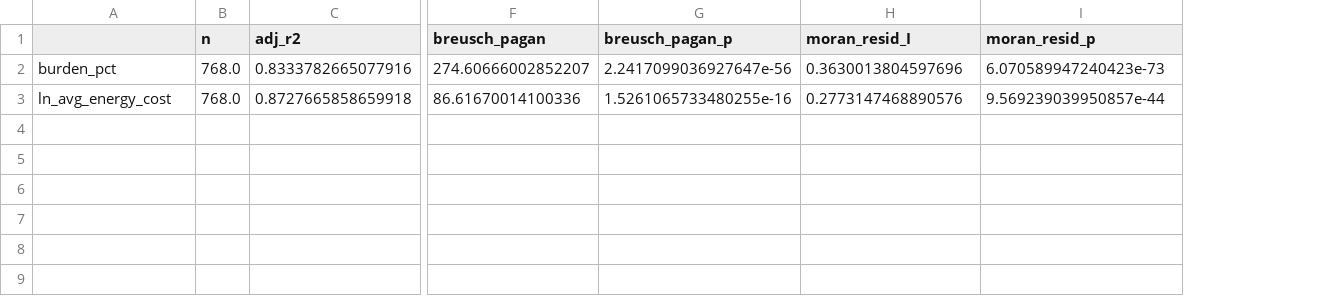
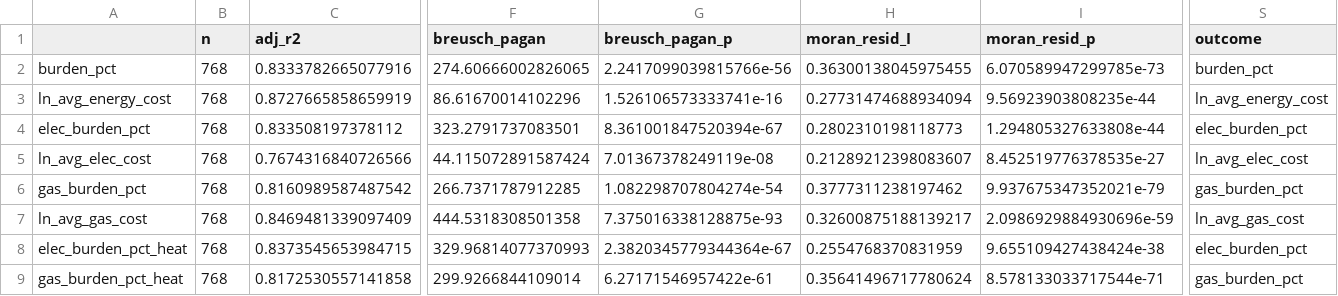
Before and after one commit to fundidayyan-afk/Chicago-Energy-Burden, a CSV file: output/tables/ols_diagnostics.csv, drawn as a sheet; only a part is shown, gaps mark what is left out; removed rows and columns are numbered as before the commit, all else as after; rows hold the shown columns only; the diff covers the shown part only; the diff names each change by its address in the sheet, - before the commit and + after, or states it on an @@ line.

```diff
--- a/output/tables/ols_diagnostics.csv
+++ b/output/tables/ols_diagnostics.csv
+column S (outcome), row 2: burden_pct
-B2 (n): 768.0
+B2 (n): 768
-F2 (breusch_pagan): 274.60666002852207
+F2 (breusch_pagan): 274.60666002826065
-G2 (breusch_pagan_p): 2.2417099036927647e-56
+G2 (breusch_pagan_p): 2.2417099039815766e-56
-H2 (moran_resid_I): 0.3630013804597696
+H2 (moran_resid_I): 0.36300138045975455
-I2 (moran_resid_p): 6.070589947240423e-73
+I2 (moran_resid_p): 6.070589947299785e-73
-row 3: ln_avg_energy_cost | 768.0 | 0.8727665858659918 | 86.61670014100336 | 1.5261065733480255e-16 | 0.2773147468890576 | 9.569239039950857e-44
+row 3: ln_avg_energy_cost | 768 | 0.8727665858659919 | 86.61670014102296 | 1.526106573333741e-16 | 0.27731474688934094 | 9.56923903808235e-44 | ln_avg_energy_cost
+row 4: elec_burden_pct | 768 | 0.833508197378112 | 323.2791737083501 | 8.361001847520394e-67 | 0.2802310198118773 | 1.294805327633808e-44 | elec_burden_pct
+row 5: ln_avg_elec_cost | 768 | 0.7674316840726566 | 44.115072891587424 | 7.01367378249119e-08 | 0.21289212398083607 | 8.452519776378535e-27 | ln_avg_elec_cost
+row 6: gas_burden_pct | 768 | 0.8160989587487542 | 266.7371787912285 | 1.082298707804274e-54 | 0.3777311238197462 | 9.937675347352021e-79 | gas_burden_pct
+row 7: ln_avg_gas_cost | 768 | 0.8469481339097409 | 444.5318308501358 | 7.375016338128875e-93 | 0.32600875188139217 | 2.0986929884930696e-59 | ln_avg_gas_cost
+row 8: elec_burden_pct_heat | 768 | 0.8373545653984715 | 329.96814077370993 | 2.3820345779344364e-67 | 0.2554768370831959 | 9.655109427438424e-38 | elec_burden_pct
+row 9: gas_burden_pct_heat | 768 | 0.8172530557141858 | 299.9266844109014 | 6.27171546957422e-61 | 0.35641496717780624 | 8.578133033717544e-71 | gas_burden_pct
```
Also changed, not shown: 9 edited cells elsewhere in this file, output/tables/model_comparison.csv, output/tables/robustness_burden_pct.csv, 29 other files.
